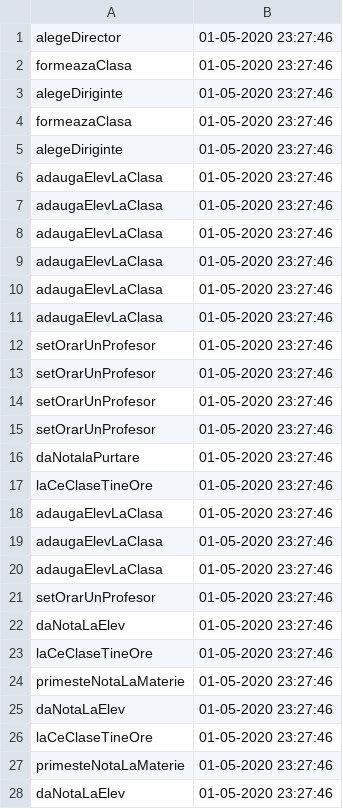
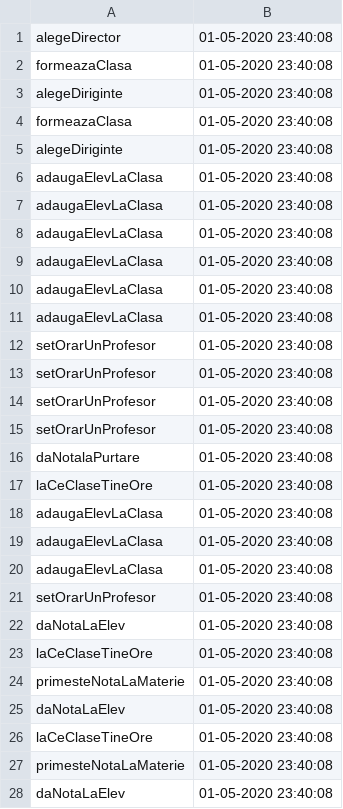
Before and after one commit to Pasoi-Stefan/Pao-Laborator, a CSV file: Proiect 2/out/production/Proiect 1/FisiereCSV/audit.csv, drawn as a sheet; only a part is shown; the diff covers the shown part only.

```diff
--- a/Proiect 2/out/production/Proiect 1/FisiereCSV/audit.csv
+++ b/Proiect 2/out/production/Proiect 1/FisiereCSV/audit.csv
@@ -1,28 +1,28 @@
-alegeDirector,01-05-2020 23:27:46
-formeazaClasa,01-05-2020 23:27:46
-alegeDiriginte,01-05-2020 23:27:46
-formeazaClasa,01-05-2020 23:27:46
-alegeDiriginte,01-05-2020 23:27:46
-adaugaElevLaClasa,01-05-2020 23:27:46
-adaugaElevLaClasa,01-05-2020 23:27:46
-adaugaElevLaClasa,01-05-2020 23:27:46
-adaugaElevLaClasa,01-05-2020 23:27:46
-adaugaElevLaClasa,01-05-2020 23:27:46
-adaugaElevLaClasa,01-05-2020 23:27:46
-setOrarUnProfesor,01-05-2020 23:27:46
-setOrarUnProfesor,01-05-2020 23:27:46
-setOrarUnProfesor,01-05-2020 23:27:46
-setOrarUnProfesor,01-05-2020 23:27:46
-daNotalaPurtare,01-05-2020 23:27:46
-laCeClaseTineOre,01-05-2020 23:27:46
-adaugaElevLaClasa,01-05-2020 23:27:46
-adaugaElevLaClasa,01-05-2020 23:27:46
-adaugaElevLaClasa,01-05-2020 23:27:46
-setOrarUnProfesor,01-05-2020 23:27:46
-daNotaLaElev,01-05-2020 23:27:46
-laCeClaseTineOre,01-05-2020 23:27:46
-primesteNotaLaMaterie,01-05-2020 23:27:46
-daNotaLaElev,01-05-2020 23:27:46
-laCeClaseTineOre,01-05-2020 23:27:46
-primesteNotaLaMaterie,01-05-2020 23:27:46
-daNotaLaElev,01-05-2020 23:27:46
+alegeDirector,01-05-2020 23:40:08
+formeazaClasa,01-05-2020 23:40:08
+alegeDiriginte,01-05-2020 23:40:08
+formeazaClasa,01-05-2020 23:40:08
+alegeDiriginte,01-05-2020 23:40:08
+adaugaElevLaClasa,01-05-2020 23:40:08
+adaugaElevLaClasa,01-05-2020 23:40:08
+adaugaElevLaClasa,01-05-2020 23:40:08
+adaugaElevLaClasa,01-05-2020 23:40:08
+adaugaElevLaClasa,01-05-2020 23:40:08
+adaugaElevLaClasa,01-05-2020 23:40:08
+setOrarUnProfesor,01-05-2020 23:40:08
+setOrarUnProfesor,01-05-2020 23:40:08
+setOrarUnProfesor,01-05-2020 23:40:08
+setOrarUnProfesor,01-05-2020 23:40:08
+daNotalaPurtare,01-05-2020 23:40:08
+laCeClaseTineOre,01-05-2020 23:40:08
+adaugaElevLaClasa,01-05-2020 23:40:08
+adaugaElevLaClasa,01-05-2020 23:40:08
+adaugaElevLaClasa,01-05-2020 23:40:08
+setOrarUnProfesor,01-05-2020 23:40:08
+daNotaLaElev,01-05-2020 23:40:08
+laCeClaseTineOre,01-05-2020 23:40:08
+primesteNotaLaMaterie,01-05-2020 23:40:08
+daNotaLaElev,01-05-2020 23:40:08
+laCeClaseTineOre,01-05-2020 23:40:08
+primesteNotaLaMaterie,01-05-2020 23:40:08
+daNotaLaElev,01-05-2020 23:40:08
```
Also changed, not shown: 2 edited cells elsewhere in this file, Proiect 2/out/production/Proiect 1/FisiereCSV/note.csv, Proiect 2/out/production/Proiect 1/FisiereCSV/ore.csv, 9 other files.
